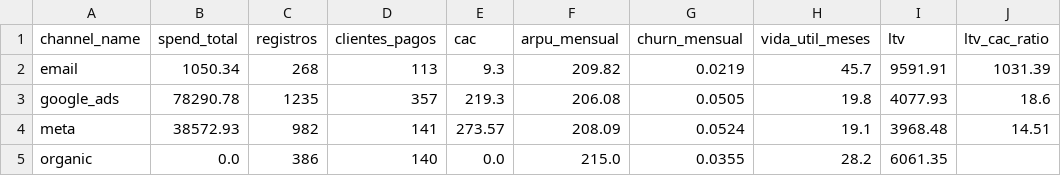
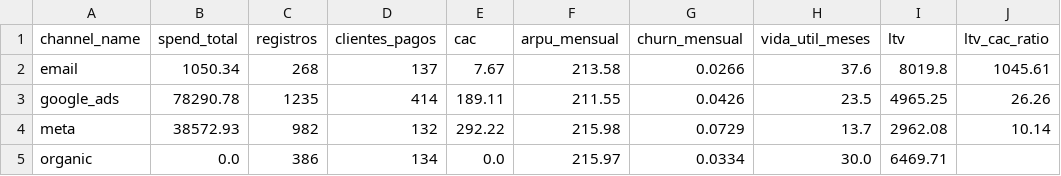
Before and after one commit to ignaciodidonato/growth-analytics-simulation, a CSV file: data/powerbi/channel_metrics.csv, drawn as a sheet.

```diff
--- a/data/powerbi/channel_metrics.csv
+++ b/data/powerbi/channel_metrics.csv
@@ -1,5 +1,5 @@
 channel_name,spend_total,registros,clientes_pagos,cac,arpu_mensual,churn_mensual,vida_util_meses,ltv,ltv_cac_ratio
-email,1050.34,268,113,9.3,209.82,0.0219,45.7,9591.91,1031.39
-google_ads,78290.78,1235,357,219.3,206.08,0.0505,19.8,4077.93,18.6
-meta,38572.93,982,141,273.57,208.09,0.0524,19.1,3968.48,14.51
-organic,0.0,386,140,0.0,215.0,0.0355,28.2,6061.35,
+email,1050.34,268,137,7.67,213.58,0.0266,37.6,8019.8,1045.61
+google_ads,78290.78,1235,414,189.11,211.55,0.0426,23.5,4965.25,26.26
+meta,38572.93,982,132,292.22,215.98,0.0729,13.7,2962.08,10.14
+organic,0.0,386,134,0.0,215.97,0.0334,30.0,6469.71,
```
Also changed, not shown: data/powerbi/funnel_conversion.csv, 7 other files.
